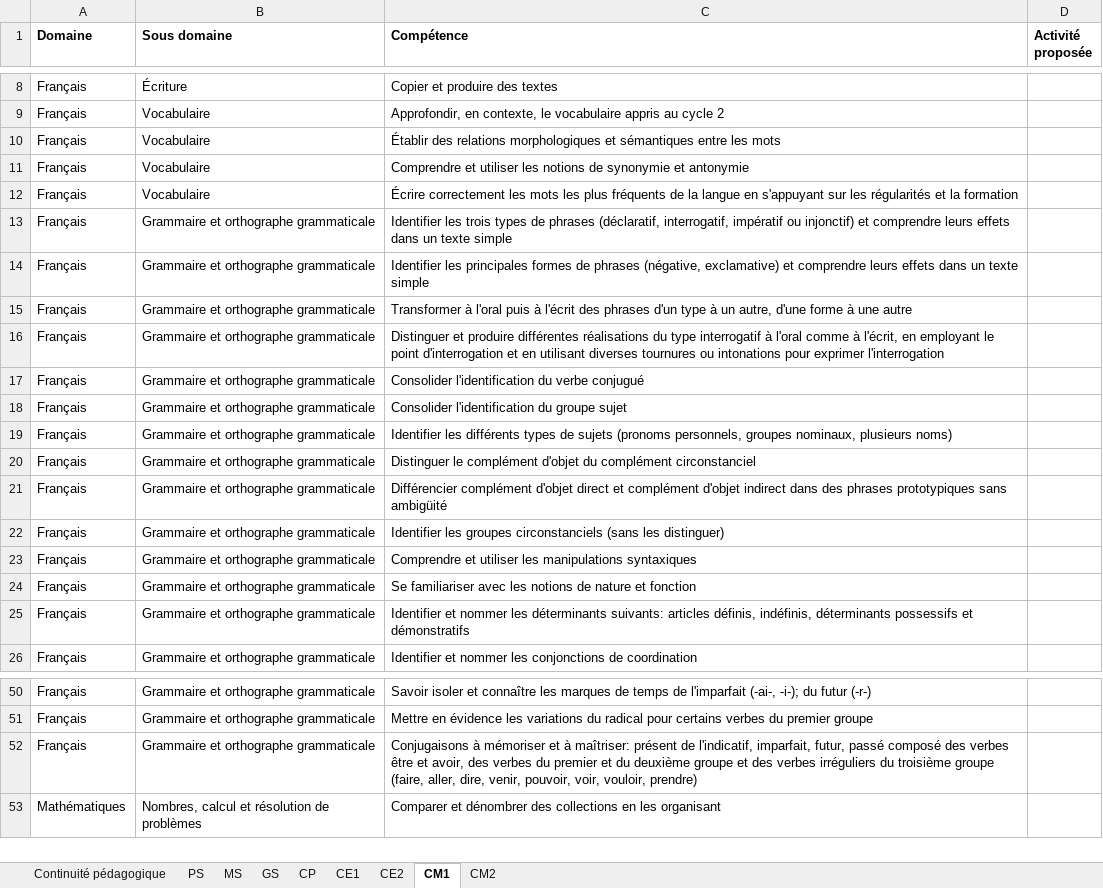
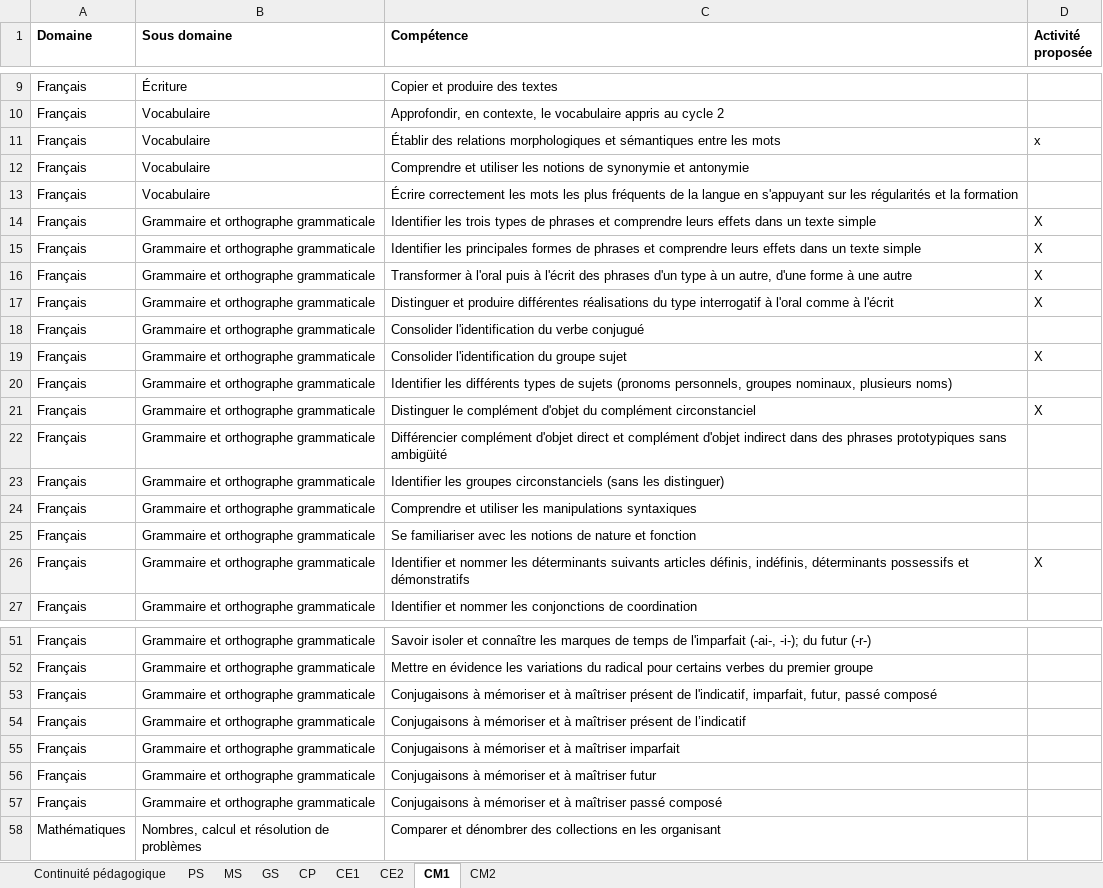
Before and after one commit to Konsili-Flo/App_ac-versailles_peda, an Excel workbook: PCP.xlsx, sheet CM1, drawn as a sheet; only a part is shown, gaps mark what is left out; values as stored, in another font and other column widths than the file's, no borders; addresses are those after the commit; the diff covers the shown part only; the diff names each change by its address in the sheet, - before the commit and + after, or states it on an @@ line.

```diff
--- a/PCP.xlsx (sheet CM1)
+++ b/PCP.xlsx (sheet CM1)
-D11 (Activité proposée): (empty)
+D11 (Activité proposée): x
-C14 (Compétence): …de phrases (déclaratif, interrogatif, impératif ou injonctif) et comprendre…
+C14 (Compétence): …de phrases et comprendre…
-D14:D17 (Activité proposée): (empty)
+D14:D17 (Activité proposée): X
-C15 (Compétence): …de phrases (négative, exclamative) et comprendre…
+C15 (Compétence): …de phrases et comprendre…
-C17 (Compétence): …comme à l'écrit, en employant le point d'interrogation et en utilisant diverses tournures ou intonations pour exprimer l'interrogation
+C17 (Compétence): …comme à l'écrit
-D19 (Activité proposée): (empty)
+D19 (Activité proposée): X
-D21 (Activité proposée): (empty)
+D21 (Activité proposée): X
-C26 (Compétence): …les déterminants suivants: articles définis,…
+C26 (Compétence): …les déterminants suivants articles définis,…
-D26 (Activité proposée): (empty)
+D26 (Activité proposée): X
-C53 (Compétence): …et à maîtriser: présent de l'indicatif, imparfait, futur, passé composé des verbes être et avoir, des verbes du premier et du deuxième groupe et des verbes irréguliers du troisième groupe (faire, aller, dire, venir, pouvoir, voir, vouloir, prendre)
+C53 (Compétence): …et à maîtriser présent de l'indicatif, imparfait, futur, passé composé
+row 54: Français | Grammaire et orthographe grammaticale | Conjugaisons à mémoriser et à maîtriser présent de l’indicatif
+row 55: Français | Grammaire et orthographe grammaticale | Conjugaisons à mémoriser et à maîtriser imparfait
+row 56: Français | Grammaire et orthographe grammaticale | Conjugaisons à mémoriser et à maîtriser futur
+row 57: Français | Grammaire et orthographe grammaticale | Conjugaisons à mémoriser et à maîtriser passé composé
```
Also changed, not shown: 1 added row and 17 edited cells elsewhere in this sheet, sheet CM2, sheet CE1, sheet CP.
